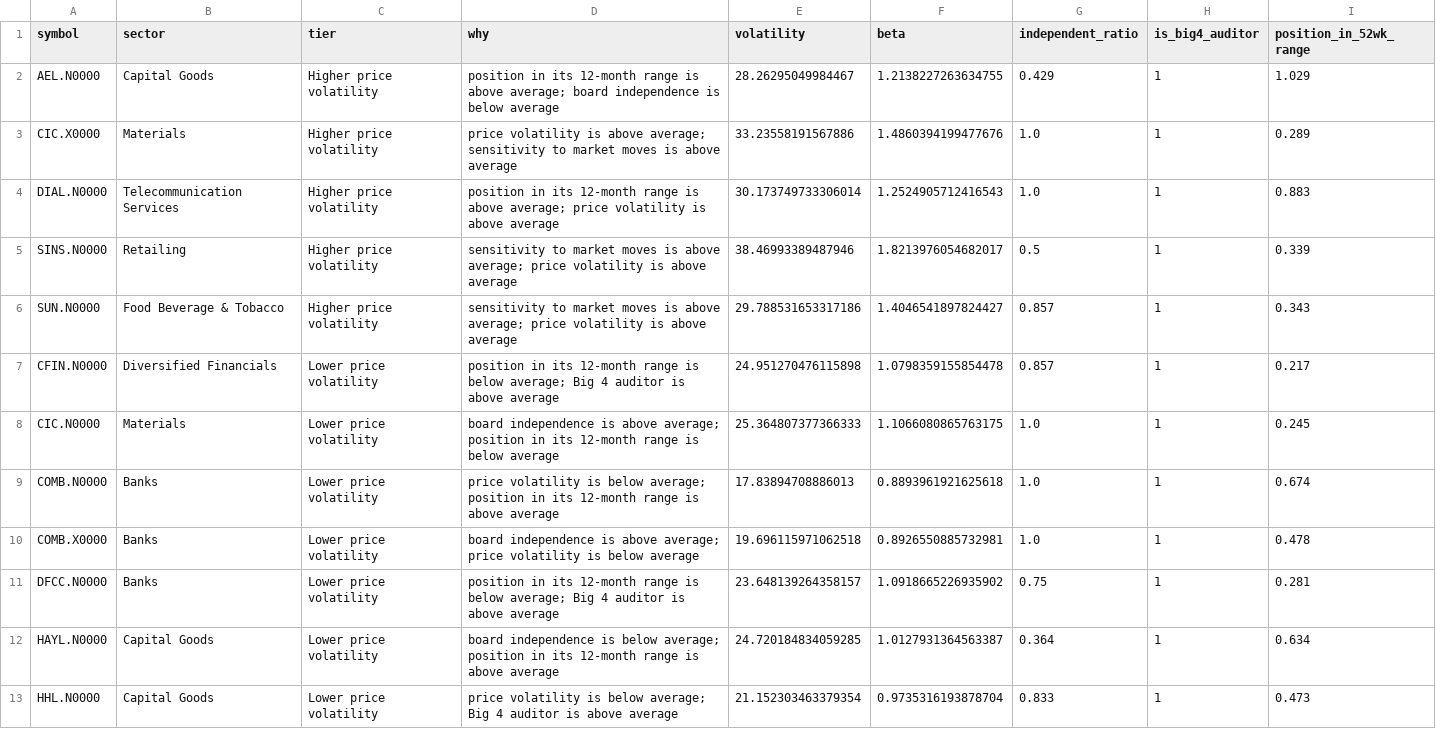
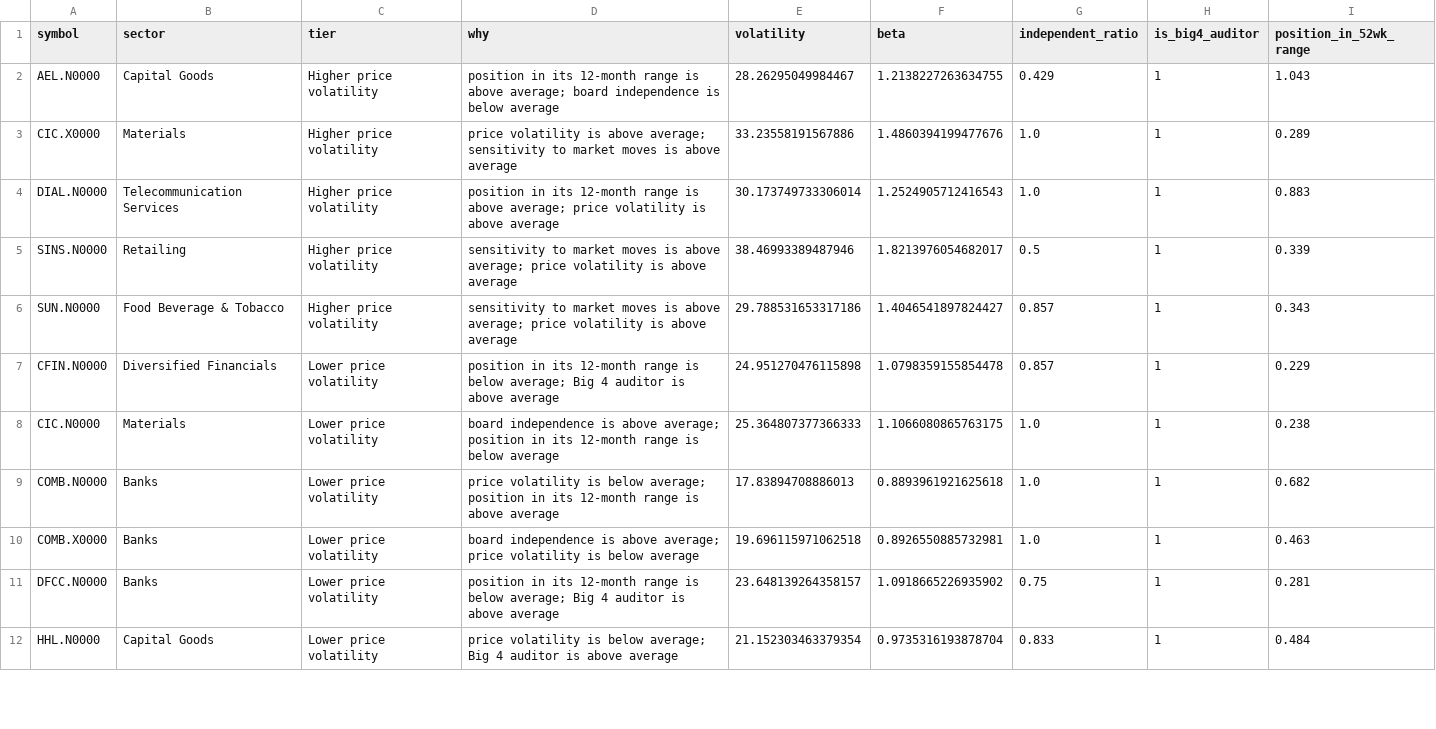
Before and after one commit to AmayaDevindi/ModelX, a CSV file: data/clean/company_health_clusters.csv, drawn as a sheet; only a part is shown; the diff covers the shown part only.

```diff
--- a/data/clean/company_health_clusters.csv
+++ b/data/clean/company_health_clusters.csv
@@ -1,3 +1,3 @@
 symbol,sector,tier,why,volatility,beta,independent_ratio,is_big4_auditor,position_in_52wk_range
-AEL.N0000,Capital Goods,Higher price volatility,position in its 12-month range is above average; board independence is below average,28.26295049984467,1.2138227263634755,0.429,1,1.029
+AEL.N0000,Capital Goods,Higher price volatility,position in its 12-month range is above average; board independence is below average,28.26295049984467,1.2138227263634755,0.429,1,1.043
 CIC.X0000,Materials,Higher price volatility,price volatility is above average; sensitivity to market moves is above average,33.23558191567886,1.4860394199477676,1.0,1,0.289
@@ -6,8 +6,7 @@ SINS.N0000,Retailing,Higher price volatility,sensitivity to market moves is abov
 SUN.N0000,Food Beverage & Tobacco,Higher price volatility,sensitivity to market moves is above average; price volatility is above average,29.788531653317186,1.4046541897824427,0.857,1,0.343
-CFIN.N0000,Diversified Financials,Lower price volatility,position in its 12-month range is below average; Big 4 auditor is above average,24.951270476115898,1.0798359155854478,0.857,1,0.217
-CIC.N0000,Materials,Lower price volatility,board independence is above average; position in its 12-month range is below average,25.364807377366333,1.1066080865763175,1.0,1,0.245
-COMB.N0000,Banks,Lower price volatility,price volatility is below average; position in its 12-month range is above average,17.83894708886013,0.8893961921625618,1.0,1,0.674
-COMB.X0000,Banks,Lower price volatility,board independence is above average; price volatility is below average,19.696115971062518,0.8926550885732981,1.0,1,0.478
+CFIN.N0000,Diversified Financials,Lower price volatility,position in its 12-month range is below average; Big 4 auditor is above average,24.951270476115898,1.0798359155854478,0.857,1,0.229
+CIC.N0000,Materials,Lower price volatility,board independence is above average; position in its 12-month range is below average,25.364807377366333,1.1066080865763175,1.0,1,0.238
+COMB.N0000,Banks,Lower price volatility,price volatility is below average; position in its 12-month range is above average,17.83894708886013,0.8893961921625618,1.0,1,0.682
+COMB.X0000,Banks,Lower price volatility,board independence is above average; price volatility is below average,19.696115971062518,0.8926550885732981,1.0,1,0.463
 DFCC.N0000,Banks,Lower price volatility,position in its 12-month range is below average; Big 4 auditor is above average,23.648139264358157,1.0918665226935902,0.75,1,0.281
-HAYL.N0000,Capital Goods,Lower price volatility,board independence is below average; position in its 12-month range is above average,24.720184834059285,1.0127931364563387,0.364,1,0.634
-HHL.N0000,Capital Goods,Lower price volatility,price volatility is below average; Big 4 auditor is above average,21.152303463379354,0.9735316193878704,0.833,1,0.473
+HHL.N0000,Capital Goods,Lower price volatility,price volatility is below average; Big 4 auditor is above average,21.152303463379354,0.9735316193878704,0.833,1,0.484
```
Also changed, not shown: 1 added row and 10 edited cells elsewhere in this file, data/clean/company_profile.csv, 12 other files.
